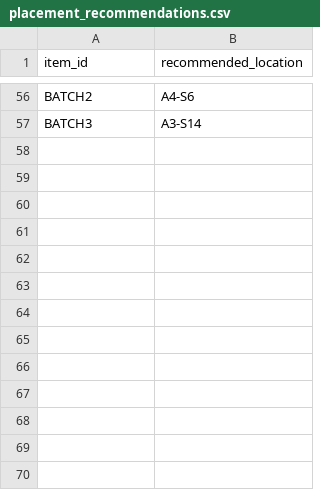
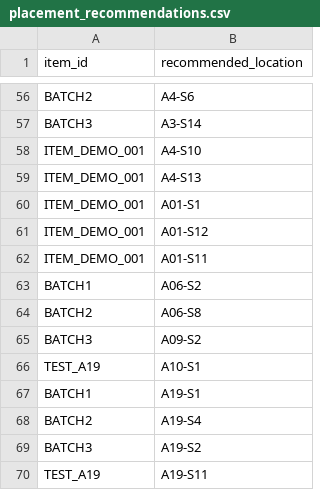
Before and after one commit to keerthanakamal/inventory, a CSV file: placement_recommendations.csv, drawn as a sheet; only a part is shown, gaps mark what is left out.

```diff
--- a/placement_recommendations.csv
+++ b/placement_recommendations.csv
@@ -57 +57,14 @@ BATCH2,A4-S6
 BATCH3,A3-S14
+ITEM_DEMO_001,A4-S10
+ITEM_DEMO_001,A4-S13
+ITEM_DEMO_001,A01-S1
+ITEM_DEMO_001,A01-S12
+ITEM_DEMO_001,A01-S11
+BATCH1,A06-S2
+BATCH2,A06-S8
+BATCH3,A09-S2
+TEST_A19,A10-S1
+BATCH1,A19-S1
+BATCH2,A19-S4
+BATCH3,A19-S2
+TEST_A19,A19-S11
```
Also changed, not shown: locations_data.csv, 3 other files.
